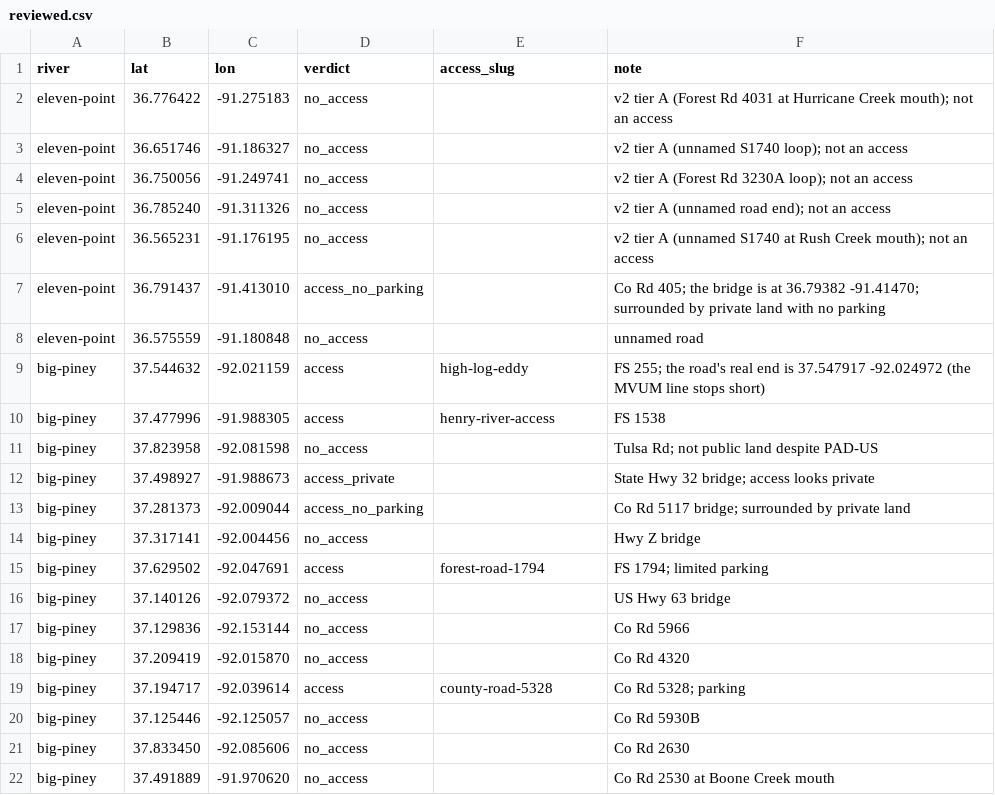
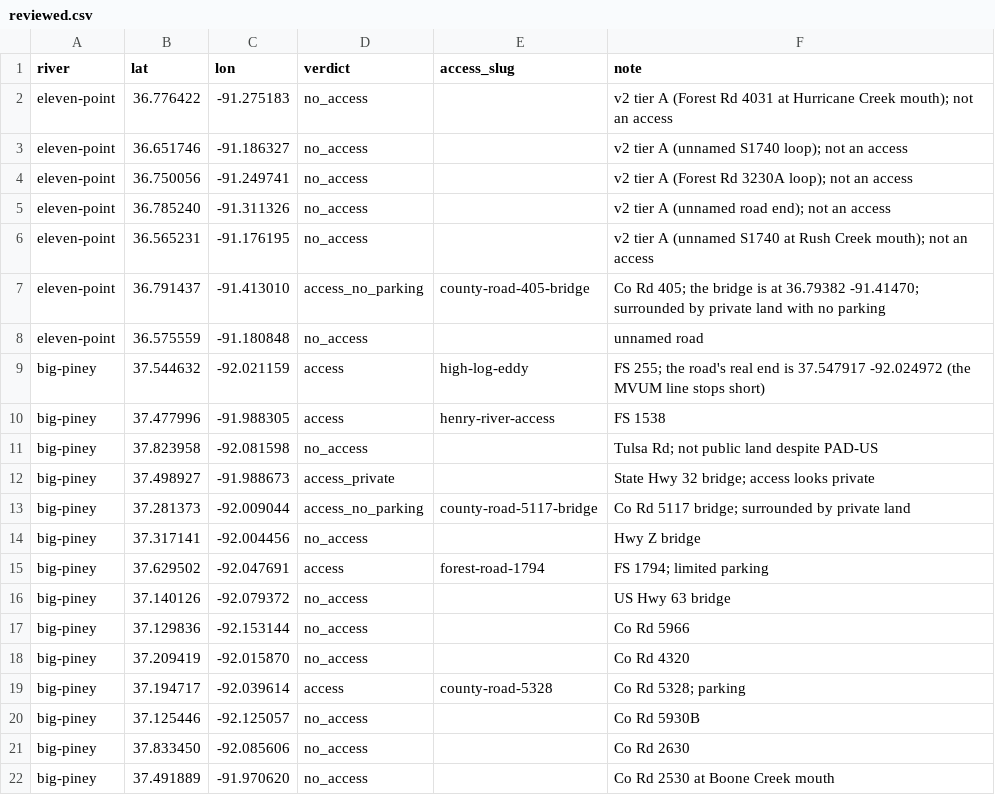
Before and after one commit to BrainsyETH/Eddy, a CSV file: missouri-float-planner/scripts/ingestion/finder-2026-11/reviewed.csv, drawn as a sheet.

```diff
--- a/missouri-float-planner/scripts/ingestion/finder-2026-11/reviewed.csv
+++ b/missouri-float-planner/scripts/ingestion/finder-2026-11/reviewed.csv
@@ -6,3 +6,3 @@ eleven-point,36.785240,-91.311326,no_access,,v2 tier A (unnamed road end); not a
 eleven-point,36.565231,-91.176195,no_access,,v2 tier A (unnamed S1740 at Rush Creek mouth); not an access
-eleven-point,36.791437,-91.413010,access_no_parking,,Co Rd 405; the bridge is at 36.79382 -91.41470; surrounded by private land with no parking
+eleven-point,36.791437,-91.413010,access_no_parking,county-road-405-bridge,Co Rd 405; the bridge is at 36.79382 -91.41470; surrounded by private land with no parking
 eleven-point,36.575559,-91.180848,no_access,,unnamed road
@@ -12,3 +12,3 @@ big-piney,37.823958,-92.081598,no_access,,Tulsa Rd; not public land despite PAD-
 big-piney,37.498927,-91.988673,access_private,,State Hwy 32 bridge; access looks private
-big-piney,37.281373,-92.009044,access_no_parking,,Co Rd 5117 bridge; surrounded by private land
+big-piney,37.281373,-92.009044,access_no_parking,county-road-5117-bridge,Co Rd 5117 bridge; surrounded by private land
 big-piney,37.317141,-92.004456,no_access,,Hwy Z bridge
```
Also changed, not shown: 4 other files.
